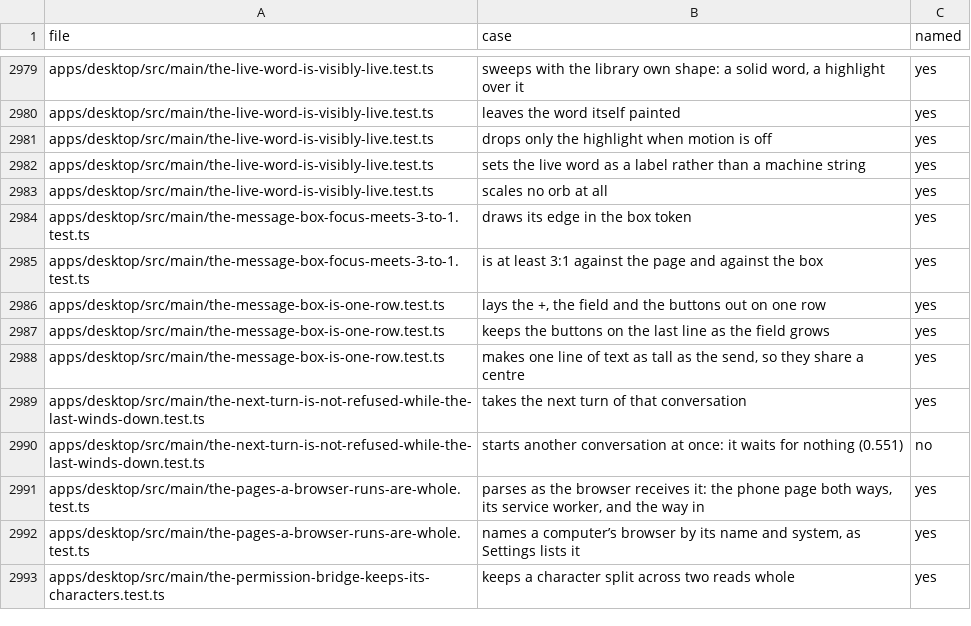
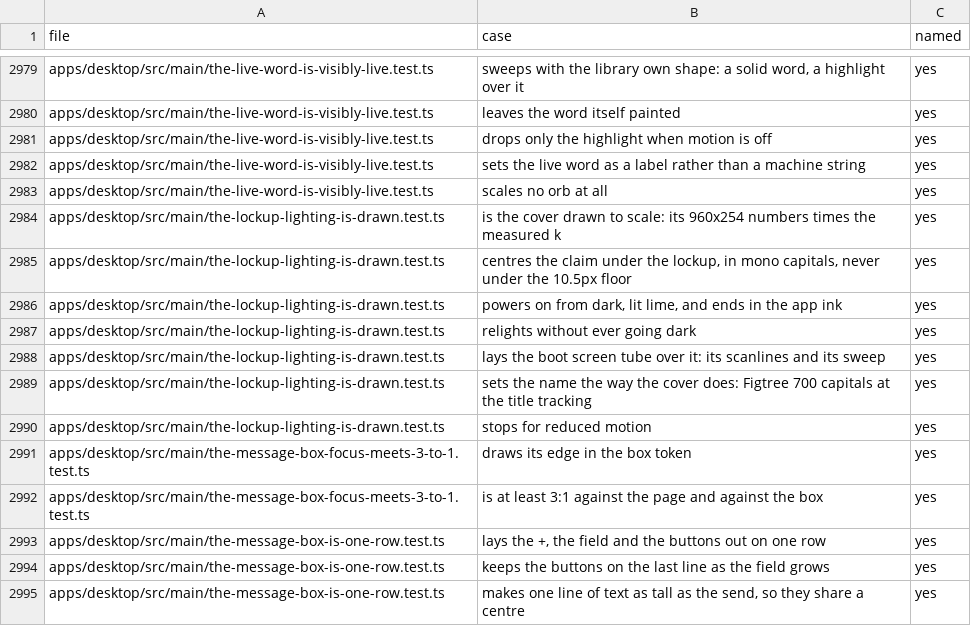
Before and after one commit to StopBanning/locust, a TSV file: apps/native/parity/cases.tsv, drawn as a sheet; only a part is shown, gaps mark what is left out; the shorter side is filled out with more unchanged rows; the diff names each change by its address in the sheet, - before the commit and + after, or states it on an @@ line.

```diff
--- a/apps/native/parity/cases.tsv
+++ b/apps/native/parity/cases.tsv
+row 2984: apps/desktop/src/main/the-lockup-lighting-is-drawn.test.ts | is the cover drawn to scale: its 960x254 numbers times the measured k | yes
+row 2985: apps/desktop/src/main/the-lockup-lighting-is-drawn.test.ts | centres the claim under the lockup, in mono capitals, never under the 10.5px floor | yes
+row 2986: apps/desktop/src/main/the-lockup-lighting-is-drawn.test.ts | powers on from dark, lit lime, and ends in the app ink | yes
+row 2987: apps/desktop/src/main/the-lockup-lighting-is-drawn.test.ts | relights without ever going dark | yes
+row 2988: apps/desktop/src/main/the-lockup-lighting-is-drawn.test.ts | lays the boot screen tube over it: its scanlines and its sweep | yes
+row 2989: apps/desktop/src/main/the-lockup-lighting-is-drawn.test.ts | sets the name the way the cover does: Figtree 700 capitals at the title tracking | yes
+row 2990: apps/desktop/src/main/the-lockup-lighting-is-drawn.test.ts | stops for reduced motion | yes
```
Also changed, not shown: apps/native/parity/tests.tsv, 5 other files.
